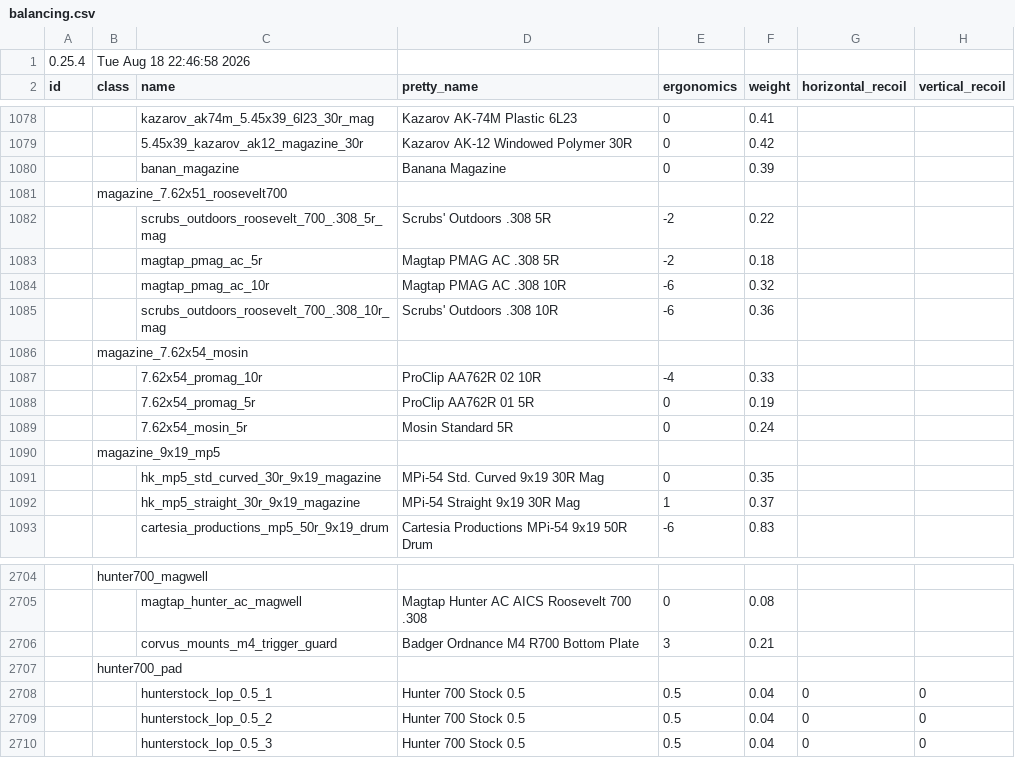
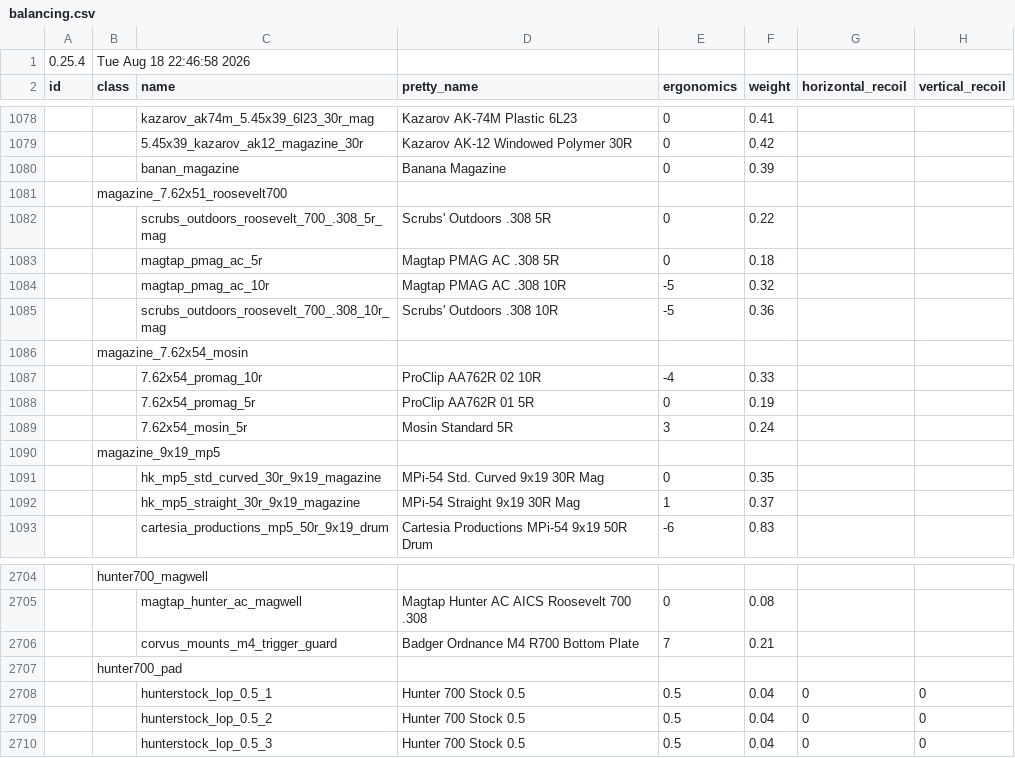
Before and after one commit to recoil-group/deadline-balancing, a CSV file: balancing.csv, drawn as a sheet; only a part is shown, gaps mark what is left out; the diff names each change by its address in the sheet, - before the commit and + after, or states it on an @@ line.

Commit message:
Hey so like this is my first time injecting directly but I changed the 10r/5r/internal mags for bolt actions

```diff
--- a/balancing.csv
+++ b/balancing.csv
-E1082:E1083 (ergonomics): -2
+E1082:E1083 (ergonomics): 0
-E1084:E1085 (ergonomics): -6
+E1084:E1085 (ergonomics): -5
-E1089 (ergonomics): 0
+E1089 (ergonomics): 3
-E2706 (ergonomics): 3
+E2706 (ergonomics): 7
```
